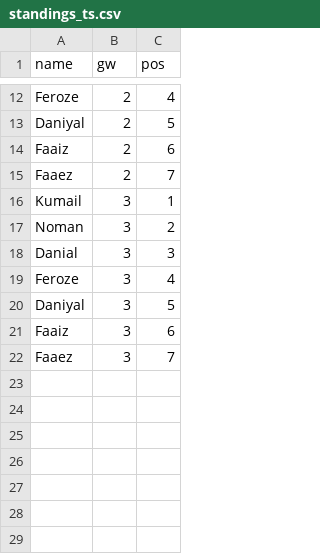
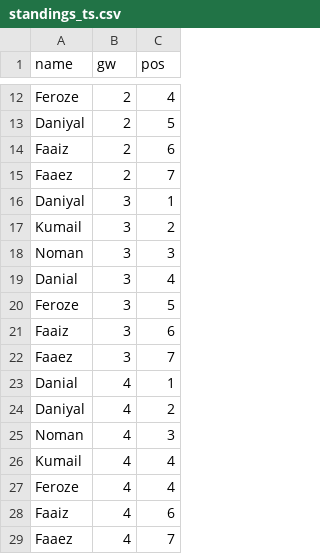
Before and after one commit to Dazaman/drafty, a CSV file: drafty/data/standings_ts.csv, drawn as a sheet; only a part is shown, gaps mark what is left out.

```diff
--- a/drafty/data/standings_ts.csv
+++ b/drafty/data/standings_ts.csv
@@ -15,8 +15,15 @@ Faaiz,2,6
 Faaez,2,7
-Kumail,3,1
-Noman,3,2
-Danial,3,3
-Feroze,3,4
-Daniyal,3,5
+Daniyal,3,1
+Kumail,3,2
+Noman,3,3
+Danial,3,4
+Feroze,3,5
 Faaiz,3,6
 Faaez,3,7
+Danial,4,1
+Daniyal,4,2
+Noman,4,3
+Kumail,4,4
+Feroze,4,4
+Faaiz,4,6
+Faaez,4,7
```
Also changed, not shown: drafty/data/blunders_2.csv, drafty/data/cumm_points.csv, 23 other files.
